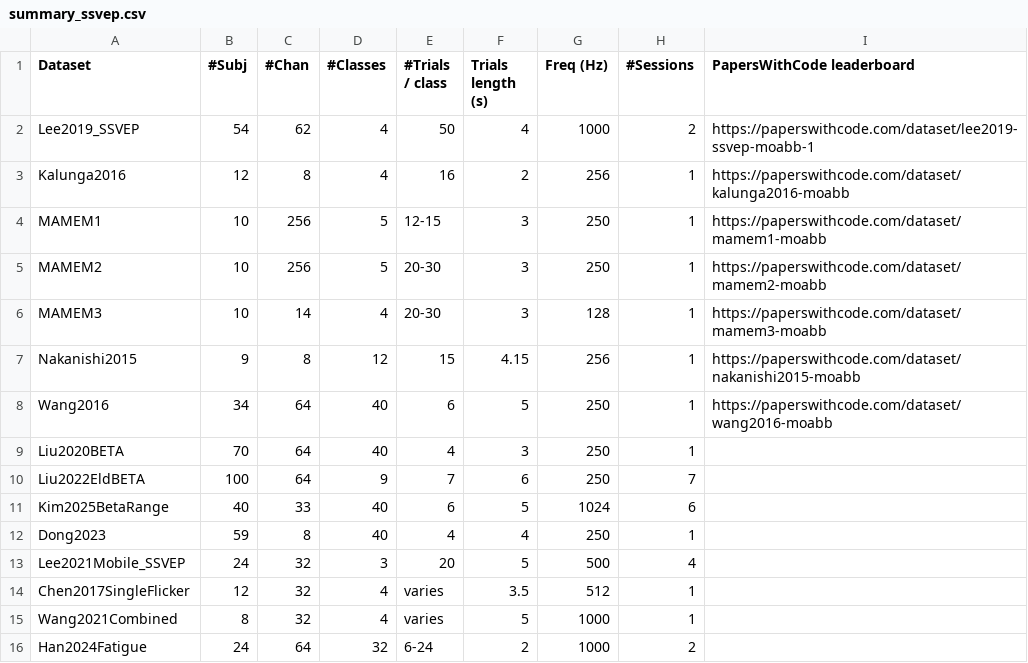
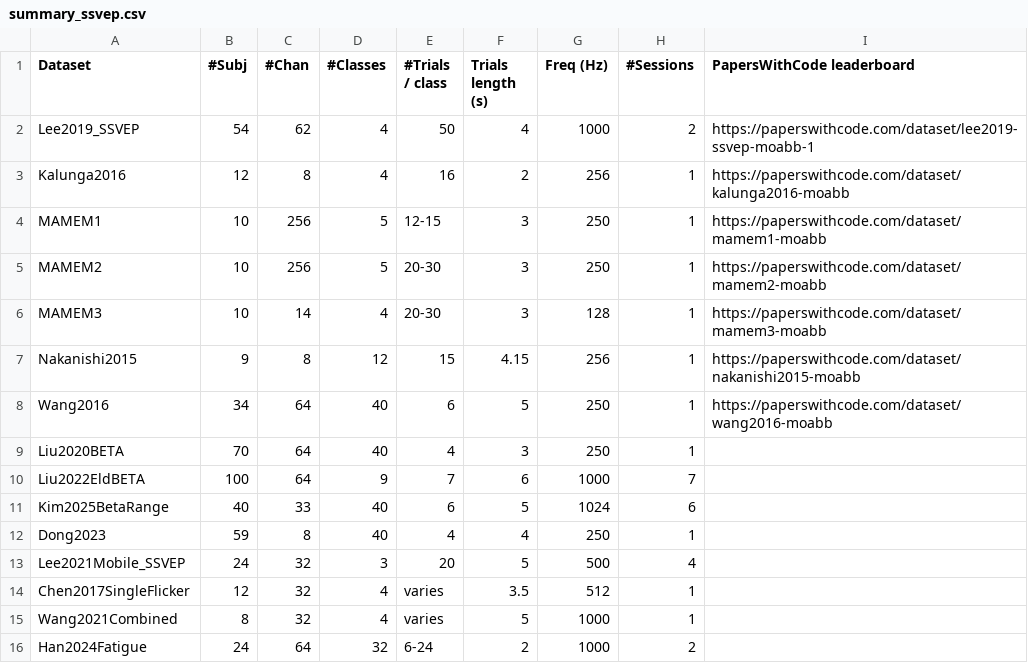
Before and after one commit to NeuroTechX/moabb, a CSV file: moabb/datasets/summary_ssvep.csv, drawn as a sheet.

```diff
--- a/moabb/datasets/summary_ssvep.csv
+++ b/moabb/datasets/summary_ssvep.csv
@@ -9,3 +9,3 @@ Wang2016,34,64,40,6,5,250,1,https://paperswithcode.com/dataset/wang2016-moabb
 Liu2020BETA,70,64,40,4,3,250,1,
-Liu2022EldBETA,100,64,9,7,6,250,7,
+Liu2022EldBETA,100,64,9,7,6,1000,7,
 Kim2025BetaRange,40,33,40,6,5,1024,6,
```
Also changed, not shown: 2 other files.
